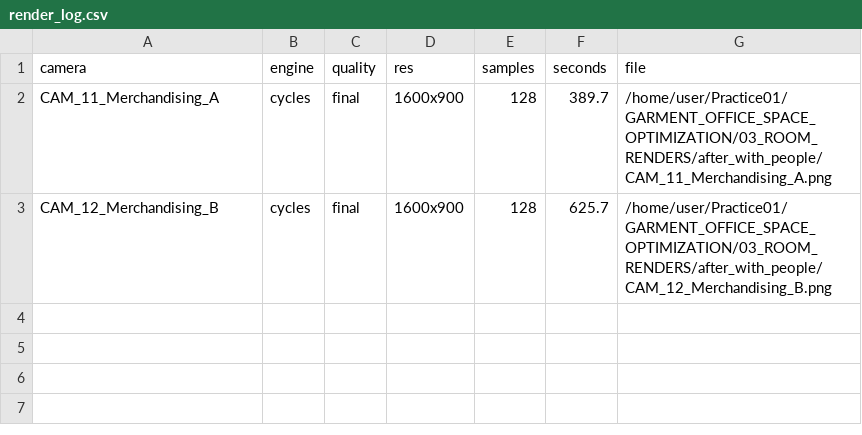
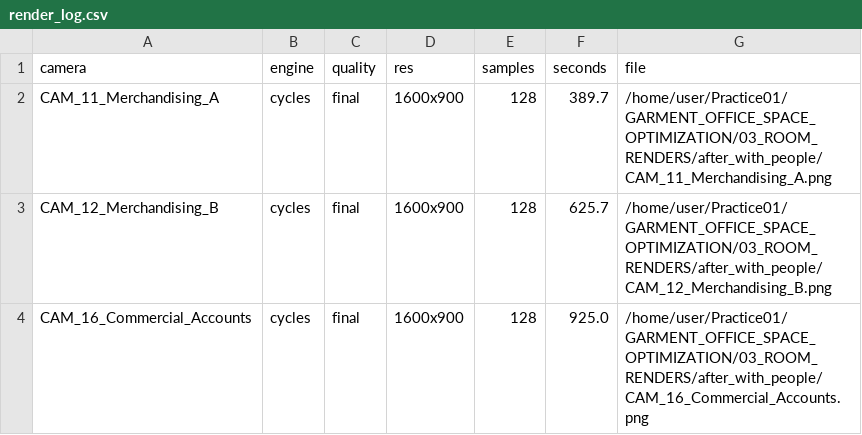
Before and after one commit to i-m-r-a-n/Practice01, a CSV file: GARMENT_OFFICE_SPACE_OPTIMIZATION/03_ROOM_RENDERS/after_with_people/render_log.csv, drawn as a sheet.

```diff
--- a/GARMENT_OFFICE_SPACE_OPTIMIZATION/03_ROOM_RENDERS/after_with_people/render_log.csv
+++ b/GARMENT_OFFICE_SPACE_OPTIMIZATION/03_ROOM_RENDERS/after_with_people/render_log.csv
@@ -3 +3,2 @@ CAM_11_Merchandising_A,cycles,final,1600x900,128,389.7,/home/user/Practice01/GAR
 CAM_12_Merchandising_B,cycles,final,1600x900,128,625.7,/home/user/Practice01/GARMENT_OFFICE_SPACE_OPTIMIZATION/03_ROOM_RENDERS/after_with_people/CAM_12_Merchandising_B.png
+CAM_16_Commercial_Accounts,cycles,final,1600x900,128,925.0,/home/user/Practice01/GARMENT_OFFICE_SPACE_OPTIMIZATION/03_ROOM_RENDERS/after_with_people/CAM_16_Commercial_Accounts.png
```
Also changed, not shown: 2 other files.
